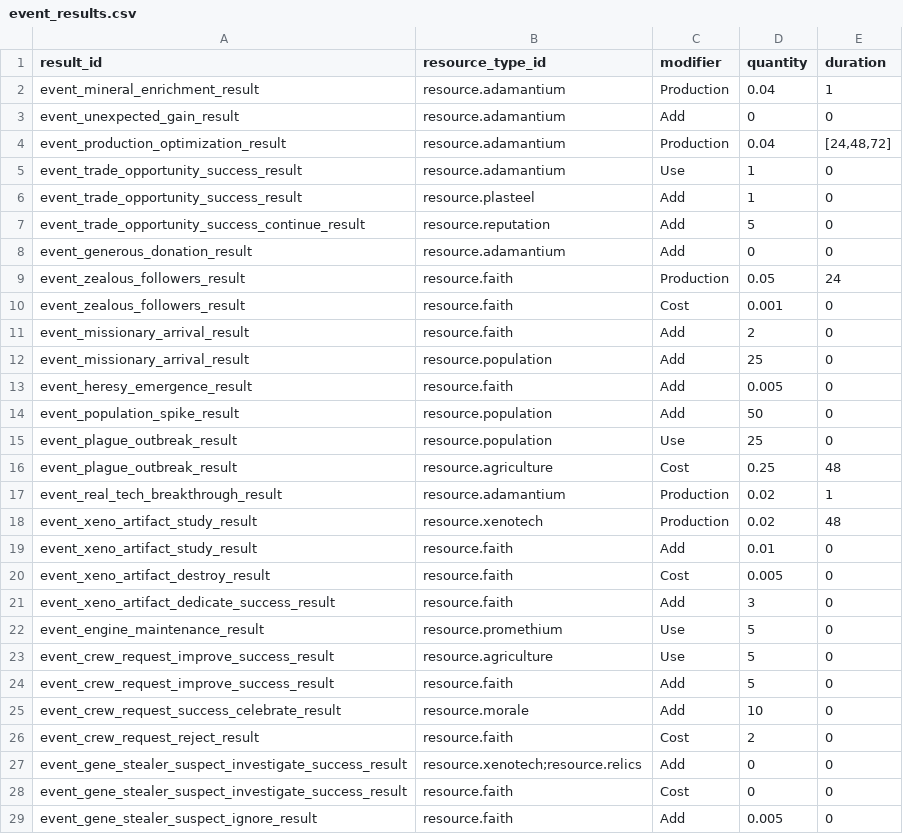
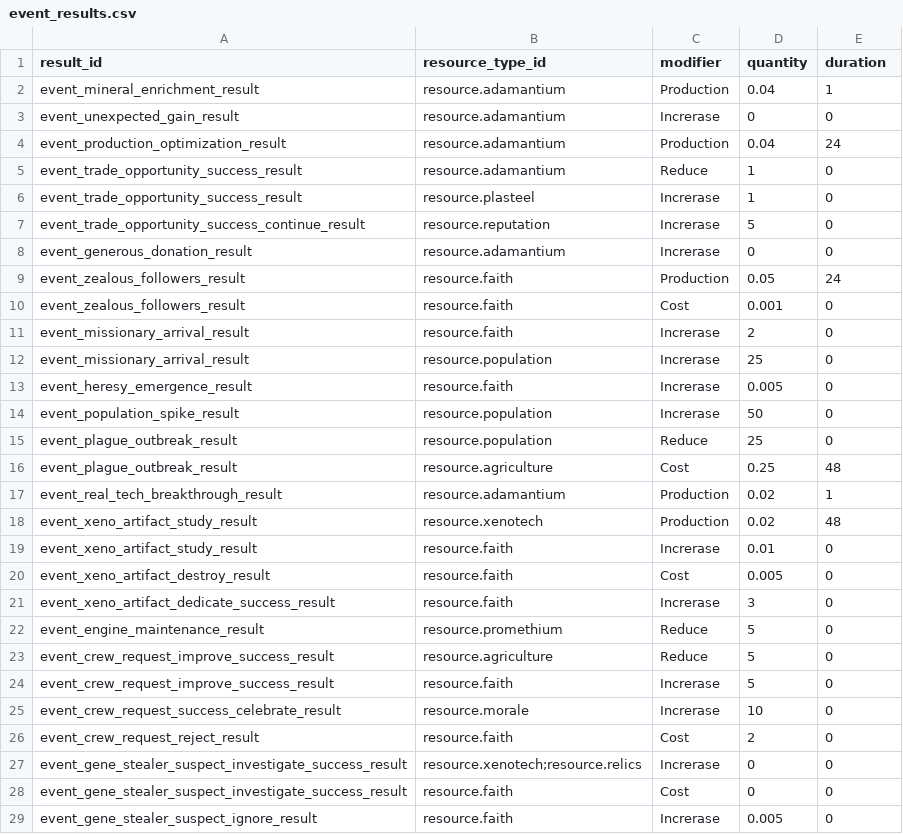
Before and after one commit to raynoldfeng/survivor_data_mock, a CSV file: resources/event_results.csv, drawn as a sheet; only a part is shown; the diff covers the shown part only.

```diff
--- a/resources/event_results.csv
+++ b/resources/event_results.csv
@@ -2,15 +2,15 @@ result_id,resource_type_id,modifier,quantity,duration
 event_mineral_enrichment_result,resource.adamantium,Production,"0.04","1"
-event_unexpected_gain_result,resource.adamantium,Add,"0","0"
-event_production_optimization_result,resource.adamantium,Production,"0.04","[24,48,72]"
-event_trade_opportunity_success_result,resource.adamantium,Use,"1","0"
-event_trade_opportunity_success_result,resource.plasteel,Add,"1","0"
-event_trade_opportunity_success_continue_result,resource.reputation,Add,"5","0"
-event_generous_donation_result,resource.adamantium,Add,"0","0"
+event_unexpected_gain_result,resource.adamantium,Increrase,"0","0"
+event_production_optimization_result,resource.adamantium,Production,"0.04","24"
+event_trade_opportunity_success_result,resource.adamantium,Reduce,"1","0"
+event_trade_opportunity_success_result,resource.plasteel,Increrase,"1","0"
+event_trade_opportunity_success_continue_result,resource.reputation,Increrase,"5","0"
+event_generous_donation_result,resource.adamantium,Increrase,"0","0"
 event_zealous_followers_result,resource.faith,Production,"0.05","24"
 event_zealous_followers_result,resource.faith,Cost,"0.001","0"
-event_missionary_arrival_result,resource.faith,Add,"2","0"
-event_missionary_arrival_result,resource.population,Add,"25","0"
-event_heresy_emergence_result,resource.faith,Add,"0.005","0"
-event_population_spike_result,resource.population,Add,"50","0"
-event_plague_outbreak_result,resource.population,Use,"25","0"
+event_missionary_arrival_result,resource.faith,Increrase,"2","0"
+event_missionary_arrival_result,resource.population,Increrase,"25","0"
+event_heresy_emergence_result,resource.faith,Increrase,"0.005","0"
+event_population_spike_result,resource.population,Increrase,"50","0"
+event_plague_outbreak_result,resource.population,Reduce,"25","0"
 event_plague_outbreak_result,resource.agriculture,Cost,"0.25","48"
@@ -18,12 +18,12 @@ event_real_tech_breakthrough_result,resource.adamantium,Production,"0.02","1"
 event_xeno_artifact_study_result,resource.xenotech,Production,"0.02","48"
-event_xeno_artifact_study_result,resource.faith,Add,"0.01","0"
+event_xeno_artifact_study_result,resource.faith,Increrase,"0.01","0"
 event_xeno_artifact_destroy_result,resource.faith,Cost,"0.005","0"
-event_xeno_artifact_dedicate_success_result,resource.faith,Add,"3","0"
-event_engine_maintenance_result,resource.promethium,Use,"5","0"
-event_crew_request_improve_success_result,resource.agriculture,Use,"5","0"
-event_crew_request_improve_success_result,resource.faith,Add,"5","0"
-event_crew_request_success_celebrate_result,resource.morale,Add,"10","0"
+event_xeno_artifact_dedicate_success_result,resource.faith,Increrase,"3","0"
+event_engine_maintenance_result,resource.promethium,Reduce,"5","0"
+event_crew_request_improve_success_result,resource.agriculture,Reduce,"5","0"
+event_crew_request_improve_success_result,resource.faith,Increrase,"5","0"
+event_crew_request_success_celebrate_result,resource.morale,Increrase,"10","0"
 event_crew_request_reject_result,resource.faith,Cost,"2","0"
-event_gene_stealer_suspect_investigate_success_result,resource.xenotech;resource.relics,Add,"0","0"
+event_gene_stealer_suspect_investigate_success_result,resource.xenotech;resource.relics,Increrase,"0","0"
 event_gene_stealer_suspect_investigate_success_result,resource.faith,Cost,"0","0"
-event_gene_stealer_suspect_ignore_result,resource.faith,Add,"0.005","0"
+event_gene_stealer_suspect_ignore_result,resource.faith,Increrase,"0.005","0"
```
Also changed, not shown: 33 edited cells elsewhere in this file, resources/event_info.csv, resources/event_phases.csv, 21 other files.
